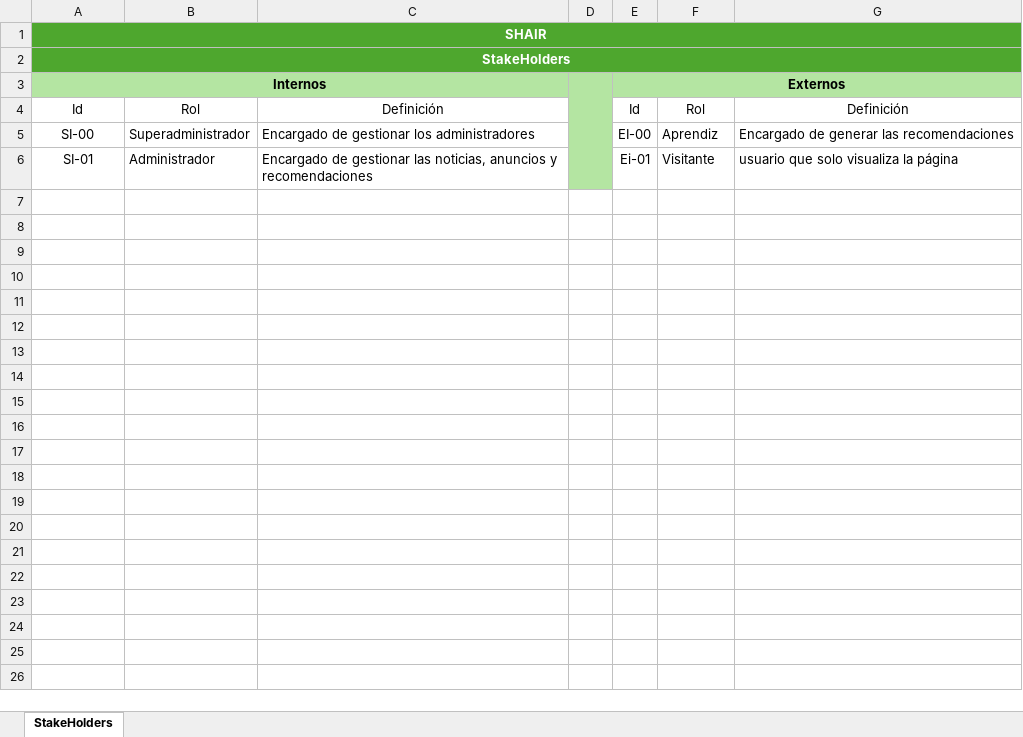
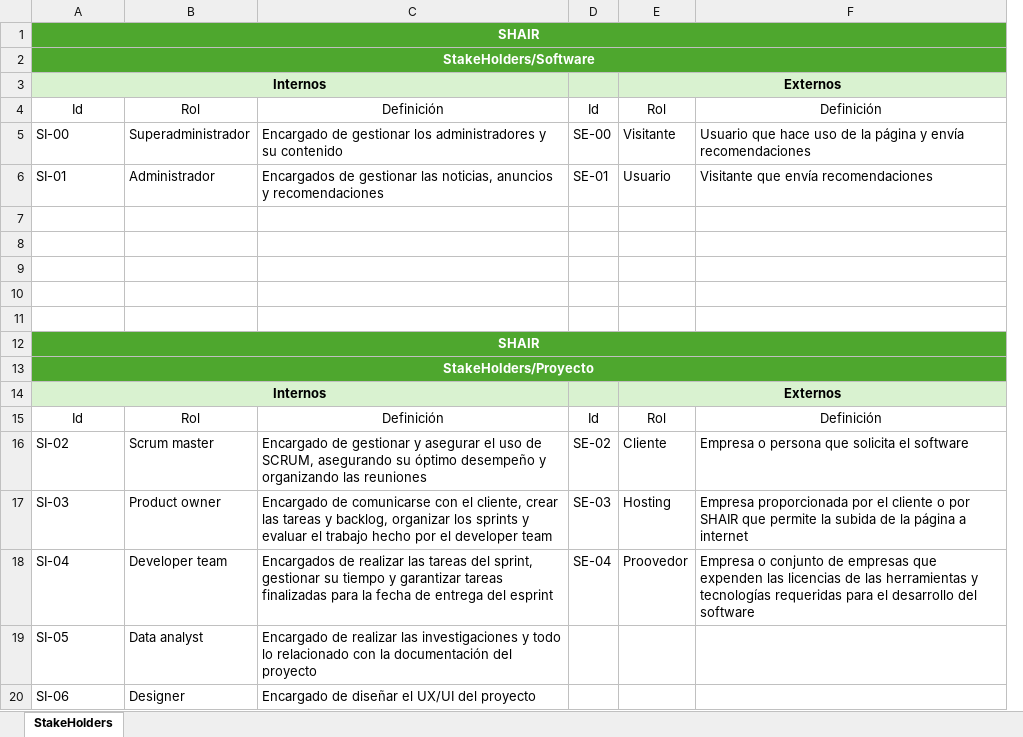
Before and after one commit to estiven0425/SHAIR-SENA, an Excel workbook: docs/stakeholders.xlsx, sheet StakeHolders, drawn as a sheet; values as stored, in another font and other column widths than the file's, no borders; removed rows and columns are numbered as before the commit, all else as after; the diff names each change by its address in the sheet, - before the commit and + after, or states it on an @@ line.

```diff
--- a/docs/stakeholders.xlsx (sheet StakeHolders)
+++ b/docs/stakeholders.xlsx (sheet StakeHolders)
-column C, rows 4-6: Definición | Encargado de gestionar los administradores | Encargado de gestionar las noticias, anuncios y recomendaciones
-column D, empty
-column E, rows 3-6: Externos | Id | EI-00 | Ei-01
+column C, rows 4-6: Definición | Encargado de gestionar los administradores y su contenido | Encargados de gestionar las noticias, anuncios y recomendaciones
+column D, rows 4-6: Id | SE-00 | SE-01
-column G, rows 4-6: Definición | Encargado de generar las recomendaciones | usuario que solo visualiza la página
+column F, rows 4-6: Definición | Usuario que hace uso de la página y envía recomendaciones | Visitante que envía recomendaciones
-A2: StakeHolders
+A2: StakeHolders/Software
-A3:B3 fill: #B4E5A2
+A3:B3 fill: #D9F2D0
-E3: (empty)
+E3: Externos
-E3 fill: #B4E5A2
+E3 fill: #D9F2D0
+E3:F3 merged
-A5:A6 alignment: center
+A5:A6 alignment: left
-E5: Aprendiz
+E5: Visitante
-E6: Visitante
+E6: Usuario
+row 7: (empty)
+row 8: (empty)
+row 9: (empty)
+row 10: (empty)
+row 11: (empty)
+row 12: SHAIR
+row 13: StakeHolders/Proyecto
+row 14: Internos |  |  |  | Externos
+row 15: Id | Rol | Definición | Id | Rol | Definición
+row 16: SI-02 | Scrum master | Encargado de gestionar y asegurar el uso de SCRUM, asegurando su óptimo desempeño y organizando las reuniones | SE-02 | Cliente | Empresa o persona que solicita el software
+row 17: SI-03 | Product owner | Encargado de comunicarse con el cliente, crear las tareas y backlog, organizar los sprints y evaluar el trabajo hecho por el developer team | SE-03 | Hosting | Empresa proporcionada por el cliente o por SHAIR que permite la subida de la página a internet
+row 18: SI-04 | Developer team | Encargados de realizar las tareas del sprint, gestionar su tiempo y garantizar tareas finalizadas para la fecha de entrega del esprint | SE-04 | Proovedor | Empresa o conjunto de empresas que expenden las licencias de las herramientas y tecnologías requeridas para el desarrollo del software
+row 19: SI-05 | Data analyst | Encargado de realizar las investigaciones y todo lo relacionado con la documentación del proyecto
+row 20: SI-06 | Designer | Encargado de diseñar el UX/UI del proyecto
```
Also changed, not shown: docs/historias_de_usuario.xlsx, docs/iso25010.xlsx, 29 other files.
